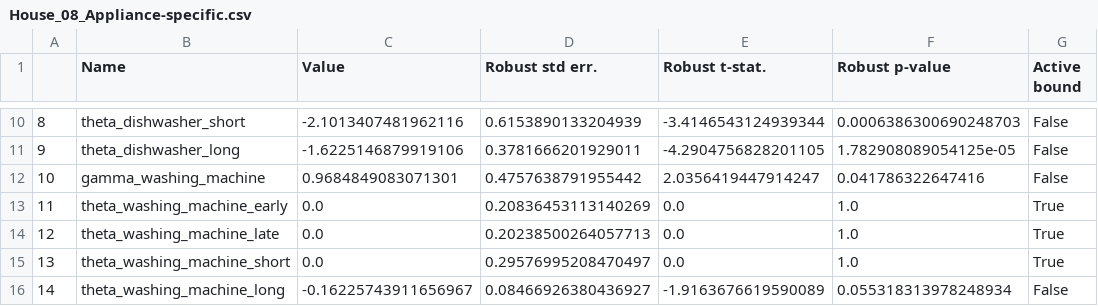
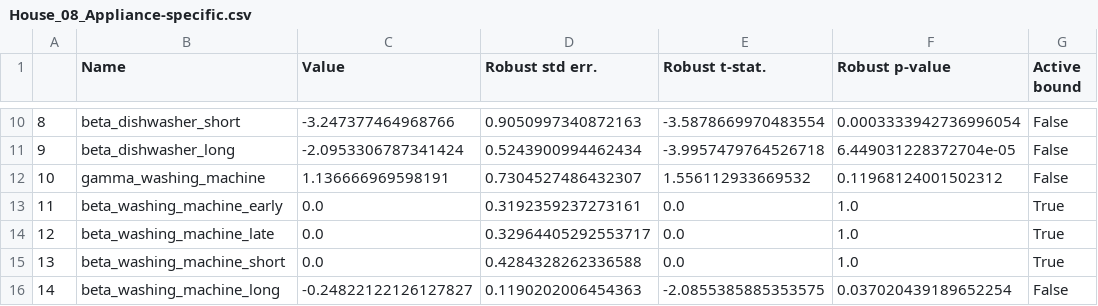
Before and after one commit to DarioVezzali/Demand-Responsive-Energy-Communities, a CSV file: House_08/House_08_Appliance-specific.csv, drawn as a sheet; only a part is shown, gaps mark what is left out; the diff covers the shown part only.

```diff
--- a/House_08/House_08_Appliance-specific.csv
+++ b/House_08/House_08_Appliance-specific.csv
@@ -10,7 +10,7 @@
-8,theta_dishwasher_short,-2.1013407481962116,0.6153890133204939,-3.4146543124939344,0.0006386300690248703,False
-9,theta_dishwasher_long,-1.6225146879919106,0.3781666201929011,-4.2904756828201105,1.782908089054125e-05,False
-10,gamma_washing_machine,0.9684849083071301,0.4757638791955442,2.0356419447914247,0.041786322647416,False
-11,theta_washing_machine_early,0.0,0.20836453113140269,0.0,1.0,True
-12,theta_washing_machine_late,0.0,0.20238500264057713,0.0,1.0,True
-13,theta_washing_machine_short,0.0,0.29576995208470497,0.0,1.0,True
-14,theta_washing_machine_long,-0.16225743911656967,0.08466926380436927,-1.9163676619590089,0.055318313978248934,False
+8,beta_dishwasher_short,-3.247377464968766,0.9050997340872163,-3.5878669970483554,0.0003333942736996054,False
+9,beta_dishwasher_long,-2.0953306787341424,0.5243900994462434,-3.9957479764526718,6.449031228372704e-05,False
+10,gamma_washing_machine,1.136666969598191,0.7304527486432307,1.556112933669532,0.11968124001502312,False
+11,beta_washing_machine_early,0.0,0.3192359237273161,0.0,1.0,True
+12,beta_washing_machine_late,0.0,0.32964405292553717,0.0,1.0,True
+13,beta_washing_machine_short,0.0,0.4284328262336588,0.0,1.0,True
+14,beta_washing_machine_long,-0.24822122126127827,0.1190202006454363,-2.0855385885353575,0.037020439189652254,False
```
Also changed, not shown: 30 edited cells elsewhere in this file, House_08/House_08_Generic.csv, 4 other files.
